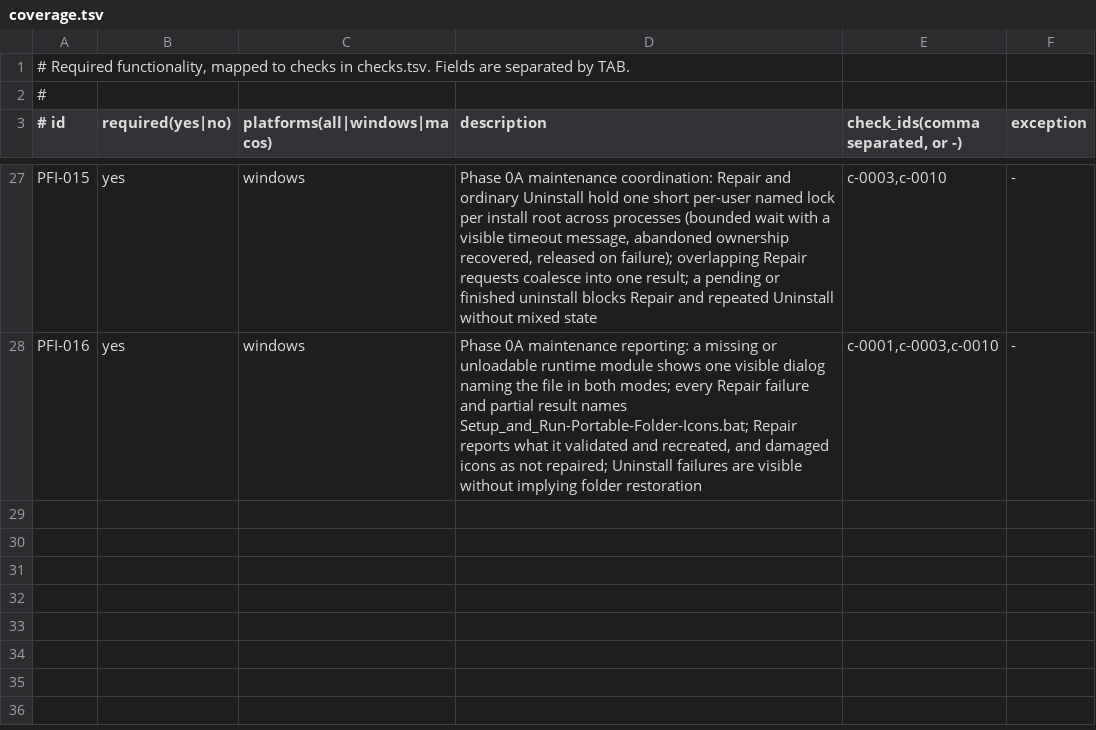
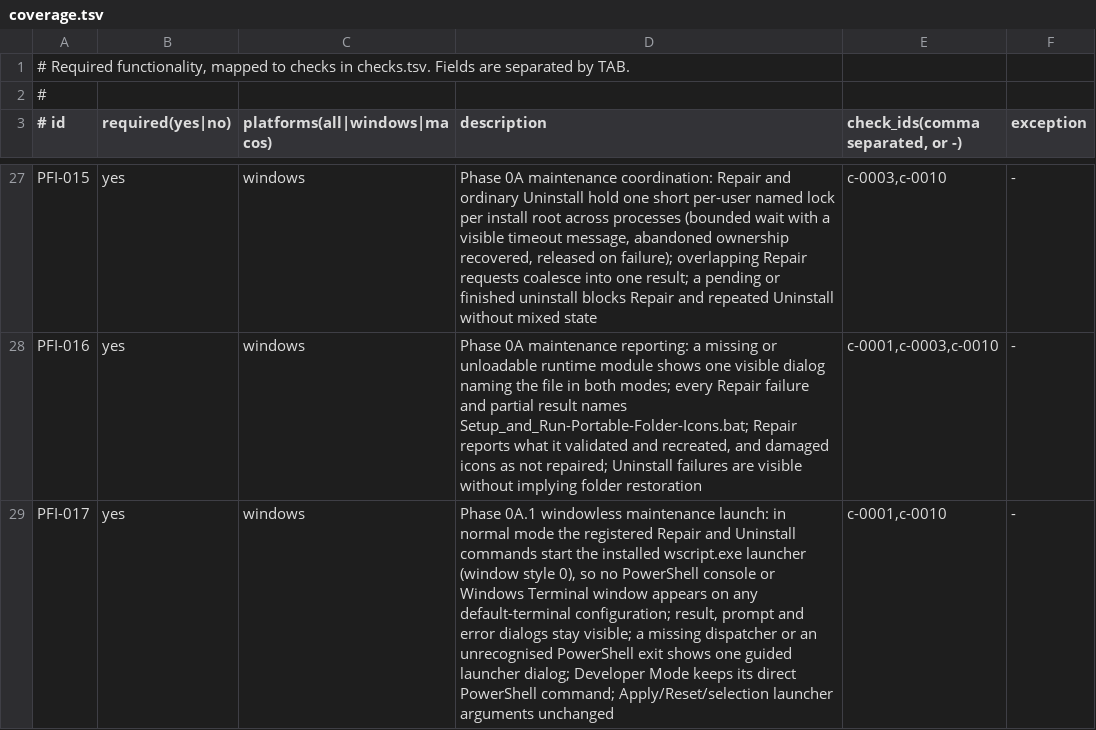
Before and after one commit to elmatthe/Portable-Folder-Icons, a TSV file: files/dev-work/verification-gate/coverage.tsv, drawn as a sheet; only a part is shown, gaps mark what is left out.

```diff
--- a/files/dev-work/verification-gate/coverage.tsv
+++ b/files/dev-work/verification-gate/coverage.tsv
@@ -28 +28,2 @@ PFI-015	yes	windows	Phase 0A maintenance coordination: Repair and ordinary Unins
 PFI-016	yes	windows	Phase 0A maintenance reporting: a missing or unloadable runtime module shows one visible dialog naming the file in both modes; every Repair failure and partial result names Setup_and_Run-Portable-Folder-Icons.bat; Repair reports what it validated and recreated, and damaged icons as not repaired; Uninstall failures are visible without implying folder restoration	c-0001,c-0003,c-0010	-
+PFI-017	yes	windows	Phase 0A.1 windowless maintenance launch: in normal mode the registered Repair and Uninstall commands start the installed wscript.exe launcher (window style 0), so no PowerShell console or Windows Terminal window appears on any default-terminal configuration; result, prompt and error dialogs stay visible; a missing dispatcher or an unrecognised PowerShell exit shows one guided launcher dialog; Developer Mode keeps its direct PowerShell command; Apply/Reset/selection launcher arguments unchanged	c-0001,c-0010	-
```
Also changed, not shown: files/dev-work/verification-gate/checks.tsv, 12 other files.
